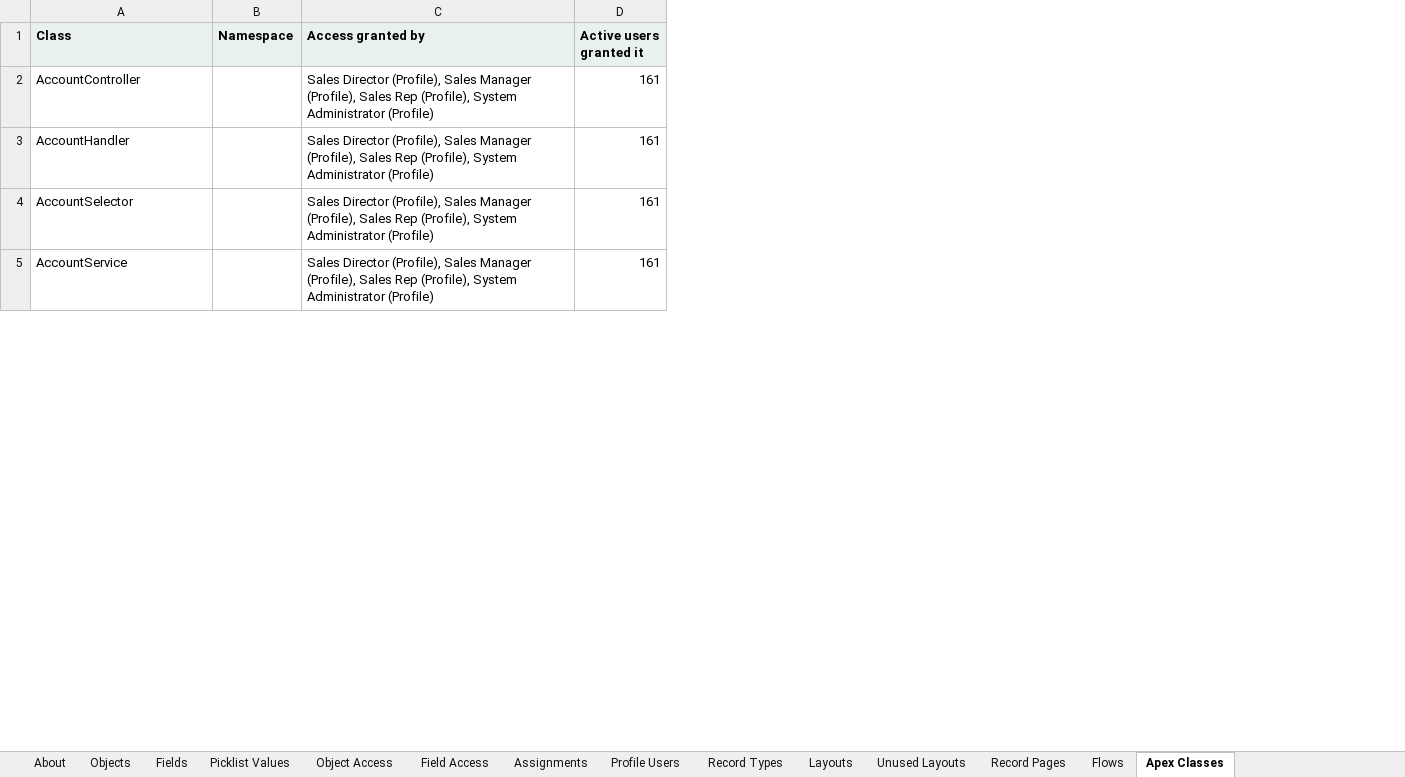
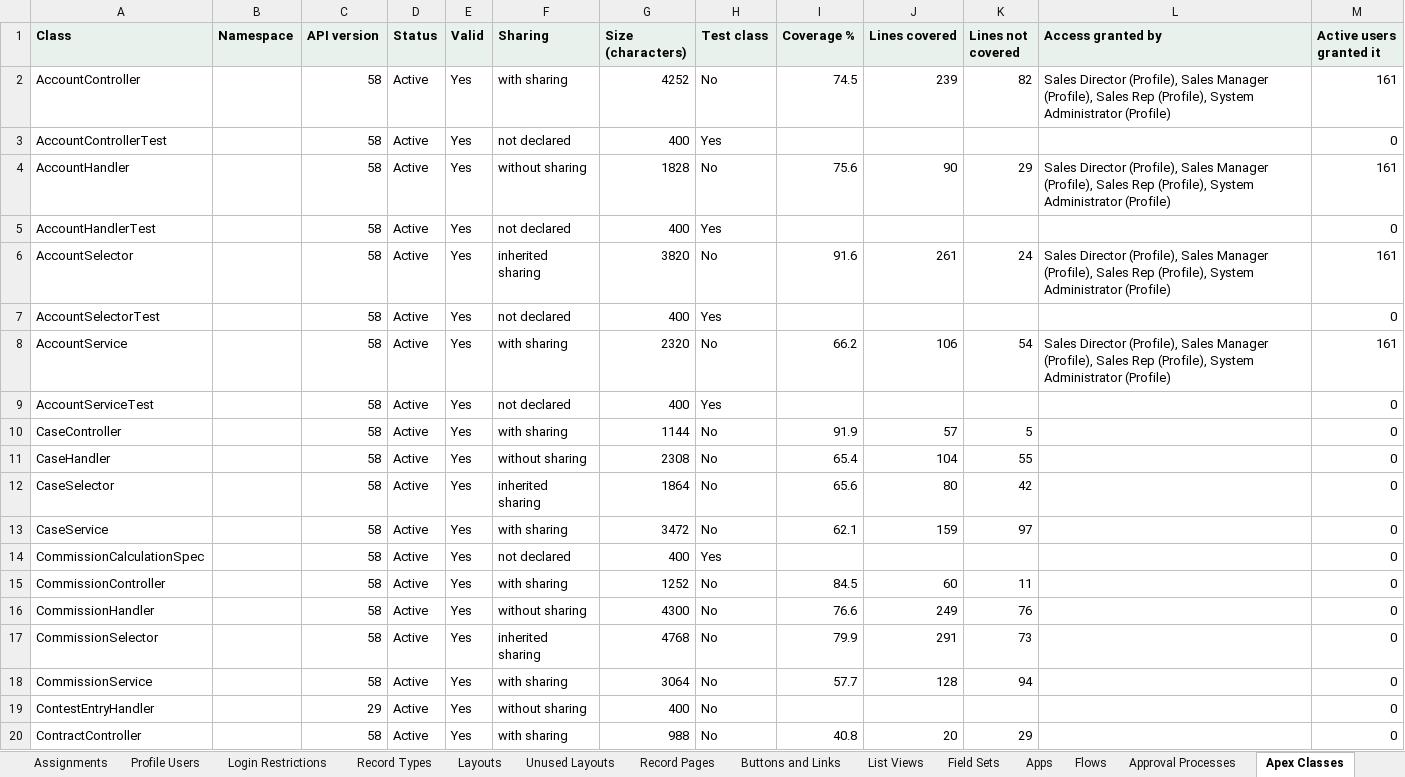
Before and after one commit to SharanSukesh/accessgraph-ai, an Excel workbook: docs/samples/lumenvale-org-documentation.xlsx, sheet Apex Classes, drawn as a sheet; only a part is shown; values as stored, in another font and other column widths than the file's, no borders; addresses are those after the commit; the diff covers the shown part only; the diff names each change by its address in the sheet, - before the commit and + after, or states it on an @@ line.

```diff
--- a/docs/samples/lumenvale-org-documentation.xlsx (sheet Apex Classes)
+++ b/docs/samples/lumenvale-org-documentation.xlsx (sheet Apex Classes)
+sheet tab: Login Restrictions
+sheet tab: Buttons and Links
+sheet tab: List Views
+sheet tab: Field Sets
+sheet tab: Apps
+sheet tab: Approval Processes
+column C (API version), row 2: 58; row 4: 58; row 6: 58; row 8: 58
+column D (Status), row 2: Active; row 4: Active; row 6: Active; row 8: Active
+column E (Valid), row 2: Yes; row 4: Yes; row 6: Yes; row 8: Yes
+column F (Sharing), row 2: with sharing; row 4: without sharing; row 6: inherited sharing; row 8: with sharing
+column G (Size (characters)), row 2: 4252; row 4: 1828; row 6: 3820; row 8: 2320
+column H (Test class), row 2: No; row 4: No; row 6: No; row 8: No
+column I (Coverage %), row 2: 74.5; row 4: 75.6; row 6: 91.6; row 8: 66.2
+column J (Lines covered), row 2: 239; row 4: 90; row 6: 261; row 8: 106
+column K (Lines not covered), row 2: 82; row 4: 29; row 6: 24; row 8: 54
+row 3: AccountControllerTest |  | 58 | Active | Yes | not declared | 400 | Yes |  |  |  |  | 0
+row 5: AccountHandlerTest |  | 58 | Active | Yes | not declared | 400 | Yes |  |  |  |  | 0
+row 7: AccountSelectorTest |  | 58 | Active | Yes | not declared | 400 | Yes |  |  |  |  | 0
+row 9: AccountServiceTest |  | 58 | Active | Yes | not declared | 400 | Yes |  |  |  |  | 0
+row 10: CaseController |  | 58 | Active | Yes | with sharing | 1144 | No | 91.9 | 57 | 5 |  | 0
+row 11: CaseHandler |  | 58 | Active | Yes | without sharing | 2308 | No | 65.4 | 104 | 55 |  | 0
+row 12: CaseSelector |  | 58 | Active | Yes | inherited sharing | 1864 | No | 65.6 | 80 | 42 |  | 0
+row 13: CaseService |  | 58 | Active | Yes | with sharing | 3472 | No | 62.1 | 159 | 97 |  | 0
+row 14: CommissionCalculationSpec |  | 58 | Active | Yes | not declared | 400 | Yes |  |  |  |  | 0
+row 15: CommissionController |  | 58 | Active | Yes | with sharing | 1252 | No | 84.5 | 60 | 11 |  | 0
+row 16: CommissionHandler |  | 58 | Active | Yes | without sharing | 4300 | No | 76.6 | 249 | 76 |  | 0
+row 17: CommissionSelector |  | 58 | Active | Yes | inherited sharing | 4768 | No | 79.9 | 291 | 73 |  | 0
+row 18: CommissionService |  | 58 | Active | Yes | with sharing | 3064 | No | 57.7 | 128 | 94 |  | 0
+row 19: ContestEntryHandler |  | 29 | Active | Yes | without sharing | 400 | No |  |  |  |  | 0
+row 20: ContractController |  | 58 | Active | Yes | with sharing | 988 | No | 40.8 | 20 | 29 |  | 0
```
Also changed, not shown: 46 added rows elsewhere in this sheet, sheet About, other sheet tabs, 11 other files.
